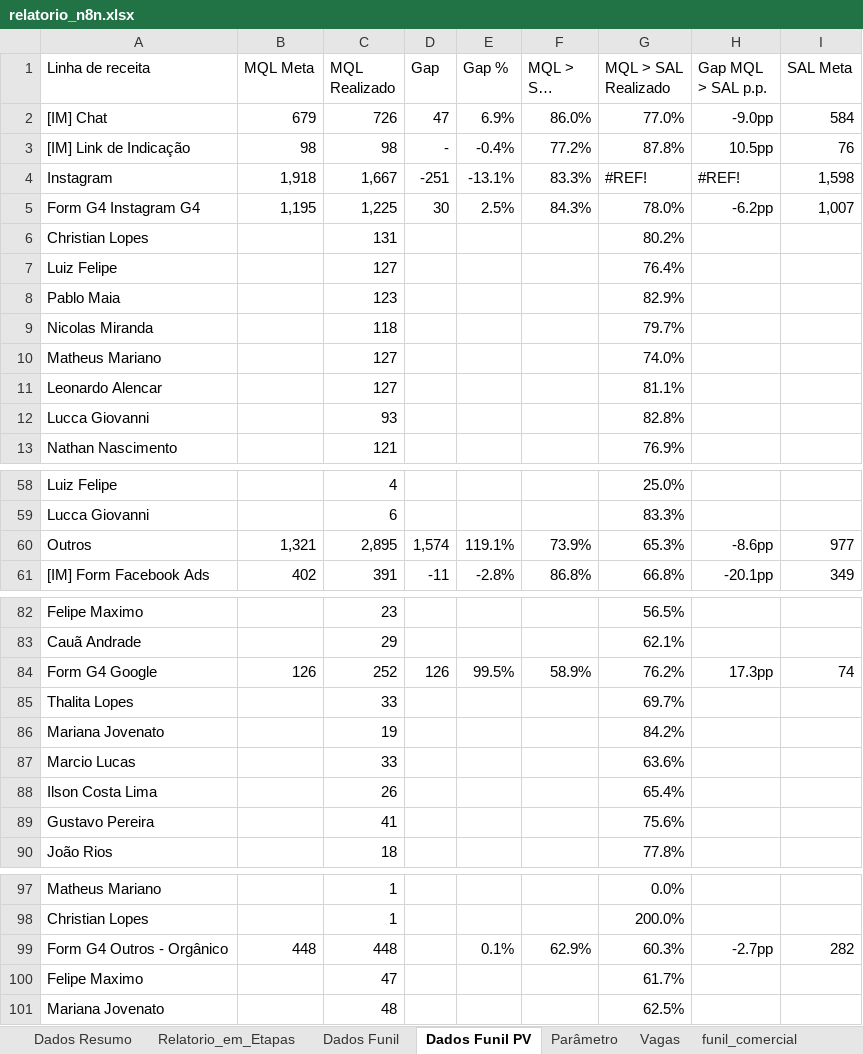
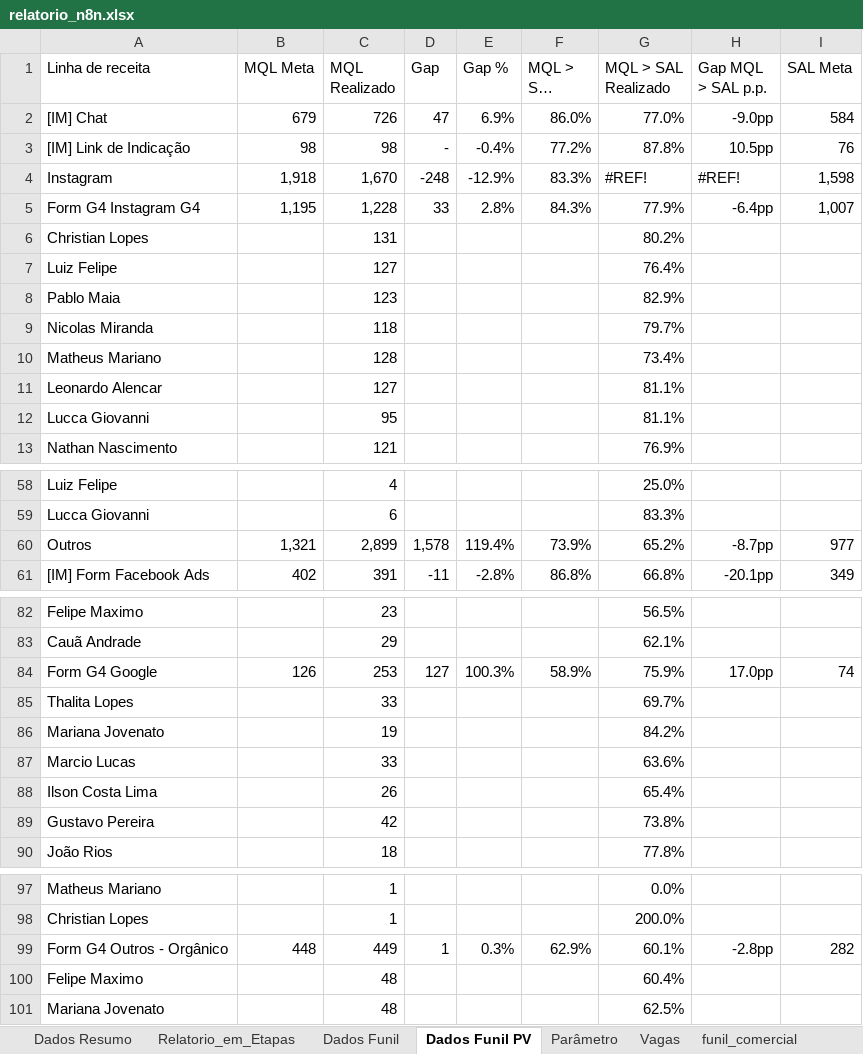
Before and after one commit to marcelohfms/n8n, an Excel workbook: relatorio_n8n.xlsx, sheet Dados Funil PV, drawn as a sheet; only a part is shown, gaps mark what is left out; long unchanged cells end in …; values as stored, in another font and other column widths than the file's, no borders; charts and pictures not drawn; the diff names each change by its address in the sheet, - before the commit and + after, or states it on an @@ line.

```diff
--- a/relatorio_n8n.xlsx (sheet Dados Funil PV)
+++ b/relatorio_n8n.xlsx (sheet Dados Funil PV)
-C4 (MQL Realizado): 1,667
+C4 (MQL Realizado): 1,670
-D4 (Gap): -251
+D4 (Gap): -248
-E4 (Gap %): -13.1%
+E4 (Gap %): -12.9%
-C5 (MQL Realizado): 1,225
+C5 (MQL Realizado): 1,228
-D5 (Gap): 30
+D5 (Gap): 33
-E5 (Gap %): 2.5%
+E5 (Gap %): 2.8%
-G5 (MQL > SAL Realizado): 78.0%
+G5 (MQL > SAL Realizado): 77.9%
-H5 (Gap MQL > SAL p.p.): -6.2pp
+H5 (Gap MQL > SAL p.p.): -6.4pp
-C10 (MQL Realizado): 127
+C10 (MQL Realizado): 128
-G10 (MQL > SAL Realizado): 74.0%
+G10 (MQL > SAL Realizado): 73.4%
-C12 (MQL Realizado): 93
+C12 (MQL Realizado): 95
-G12 (MQL > SAL Realizado): 82.8%
+G12 (MQL > SAL Realizado): 81.1%
-C60 (MQL Realizado): 2,895
+C60 (MQL Realizado): 2,899
-D60 (Gap): 1,574
+D60 (Gap): 1,578
-E60 (Gap %): 119.1%
+E60 (Gap %): 119.4%
-G60 (MQL > SAL Realizado): 65.3%
+G60 (MQL > SAL Realizado): 65.2%
-H60 (Gap MQL > SAL p.p.): -8.6pp
+H60 (Gap MQL > SAL p.p.): -8.7pp
-C84 (MQL Realizado): 252
+C84 (MQL Realizado): 253
-D84 (Gap): 126
+D84 (Gap): 127
-E84 (Gap %): 99.5%
+E84 (Gap %): 100.3%
-G84 (MQL > SAL Realizado): 76.2%
+G84 (MQL > SAL Realizado): 75.9%
-H84 (Gap MQL > SAL p.p.): 17.3pp
+H84 (Gap MQL > SAL p.p.): 17.0pp
-C89 (MQL Realizado): 41
+C89 (MQL Realizado): 42
-G89 (MQL > SAL Realizado): 75.6%
+G89 (MQL > SAL Realizado): 73.8%
-C99 (MQL Realizado): 448
+C99 (MQL Realizado): 449
-D99 (Gap): (empty)
+D99 (Gap): 1
-E99 (Gap %): 0.1%
+E99 (Gap %): 0.3%
-G99 (MQL > SAL Realizado): 60.3%
+G99 (MQL > SAL Realizado): 60.1%
-H99 (Gap MQL > SAL p.p.): -2.7pp
+H99 (Gap MQL > SAL p.p.): -2.8pp
-C100 (MQL Realizado): 47
+C100 (MQL Realizado): 48
-G100 (MQL > SAL Realizado): 61.7%
+G100 (MQL > SAL Realizado): 60.4%
```
Also changed, not shown: sheet Dados Funil, sheet Relatorio_em_Etapas.
